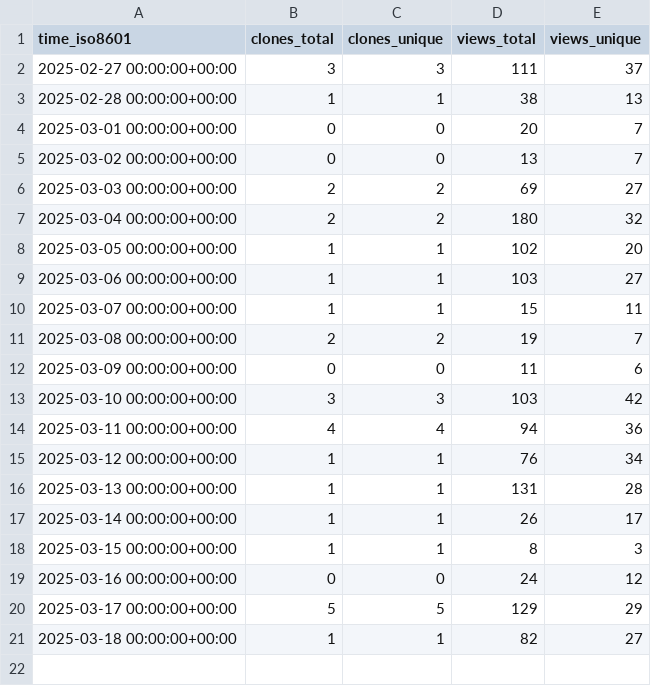
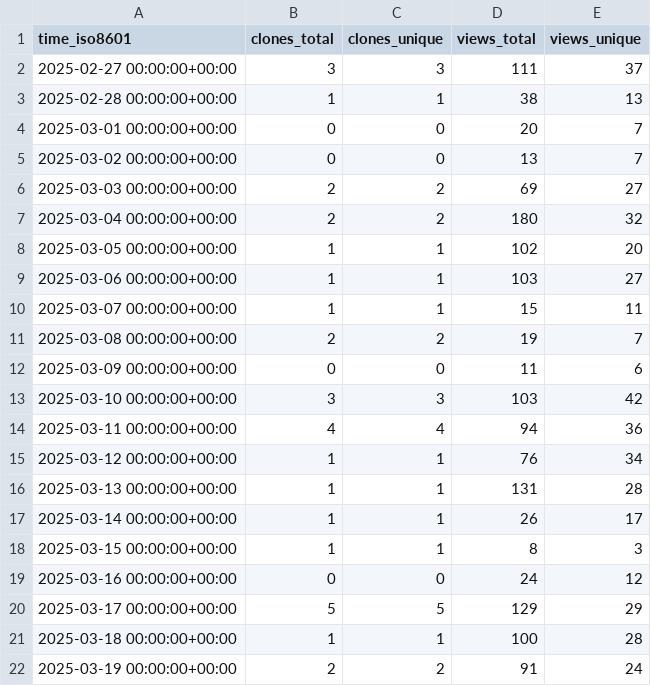
Before and after one commit to njjetha/github-traffic, a CSV file: quic/cloud-ai-sdk/ghrs-data/views_clones_aggregate.csv, drawn as a sheet.

```diff
--- a/quic/cloud-ai-sdk/ghrs-data/views_clones_aggregate.csv
+++ b/quic/cloud-ai-sdk/ghrs-data/views_clones_aggregate.csv
@@ -20,2 +20,3 @@ time_iso8601,clones_total,clones_unique,views_total,views_unique
 2025-03-17 00:00:00+00:00,5,5,129,29
-2025-03-18 00:00:00+00:00,1,1,82,27
+2025-03-18 00:00:00+00:00,1,1,100,28
+2025-03-19 00:00:00+00:00,2,2,91,24
```
Also changed, not shown: 1 other file.
